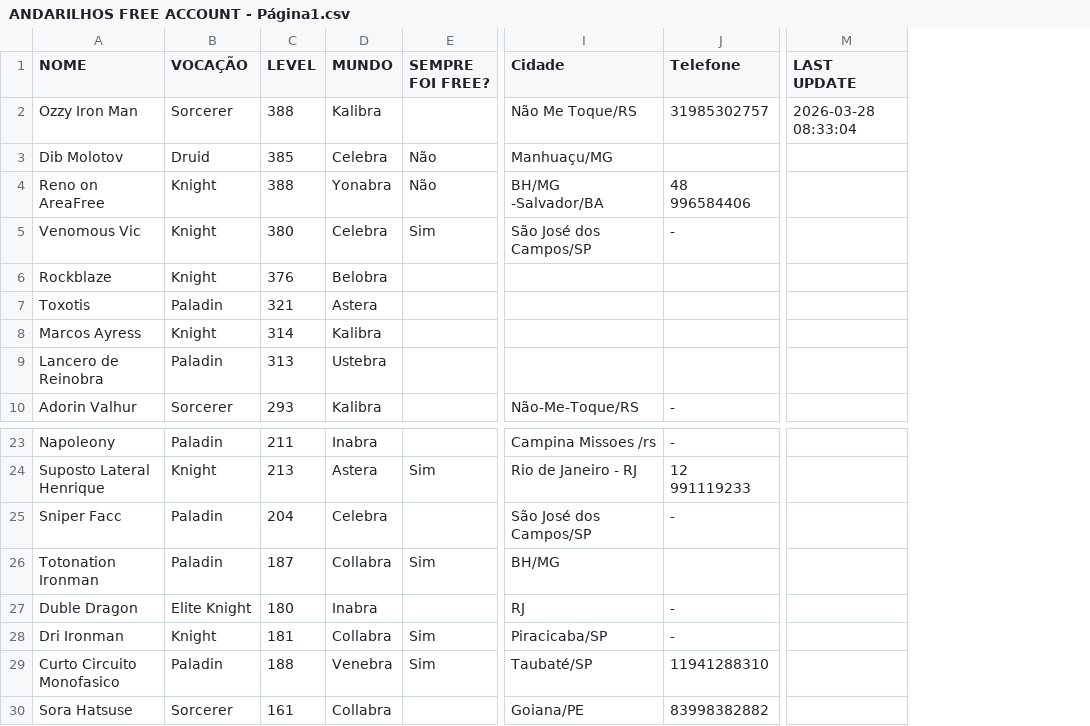
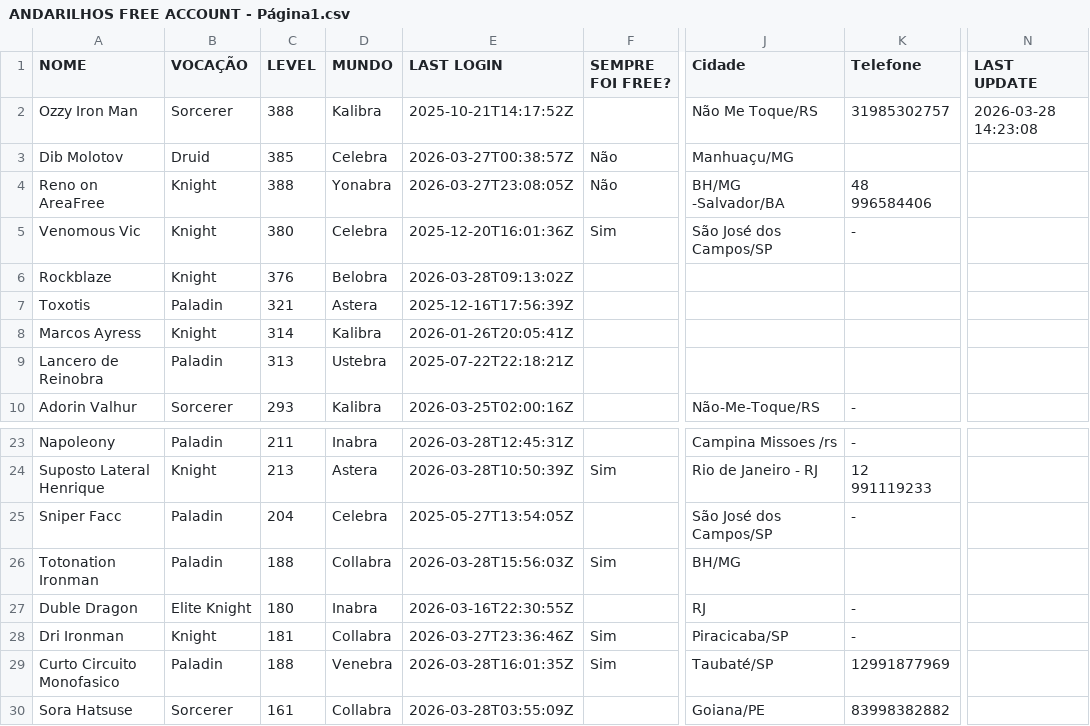
Before and after one commit to andarilhosfree/andarilhosfree.github.io, a CSV file: ANDARILHOS FREE ACCOUNT - Página1.csv, drawn as a sheet; only a part is shown, gaps mark what is left out; addresses are those after the commit; the diff names each change by its address in the sheet, - before the commit and + after, or states it on an @@ line.

Commit message:
feat/fix: fix mobile resposive, and add last login

```diff
--- a/ANDARILHOS FREE ACCOUNT - Página1.csv
+++ b/ANDARILHOS FREE ACCOUNT - Página1.csv
+column E (LAST LOGIN), rows 2-10: 2025-10-21T14:17:52Z | 2026-03-27T00:38:57Z | 2026-03-27T23:08:05Z | 2025-12-20T16:01:36Z | 2026-03-28T09:13:02Z | 2025-12-16T17:56:39Z | 2026-01-26T20:05:41Z | 2025-07-22T22:18:21Z | 2026-03-25T02:00:16Z; rows 23-30: 2026-03-28T12:45:31Z | 2026-03-28T10:50:39Z | 2025-05-27T13:54:05Z | 2026-03-28T15:56:03Z | 2026-03-16T22:30:55Z | 2026-03-27T23:36:46Z | 2026-03-28T16:01:35Z | 2026-03-28T03:55:09Z
-N2 (LAST UPDATE): 2026-03-28 08:33:04
+N2 (LAST UPDATE): 2026-03-28 14:23:08
-C26 (LEVEL): 187
+C26 (LEVEL): 188
-K29 (Telefone): 11941288310
+K29 (Telefone): 12991877969
```
Also changed, not shown: 1 other file.
